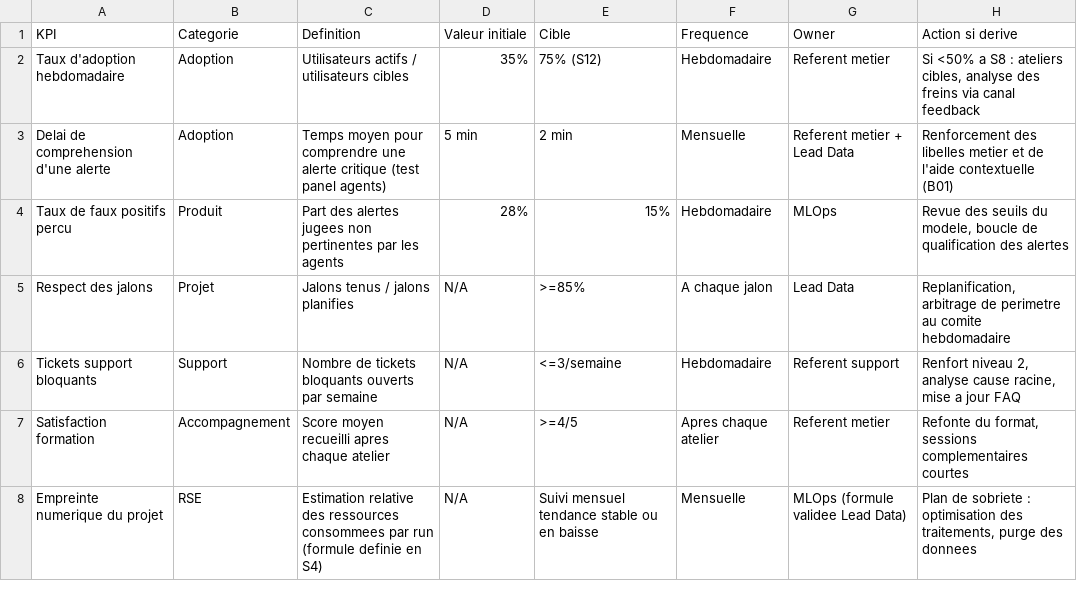
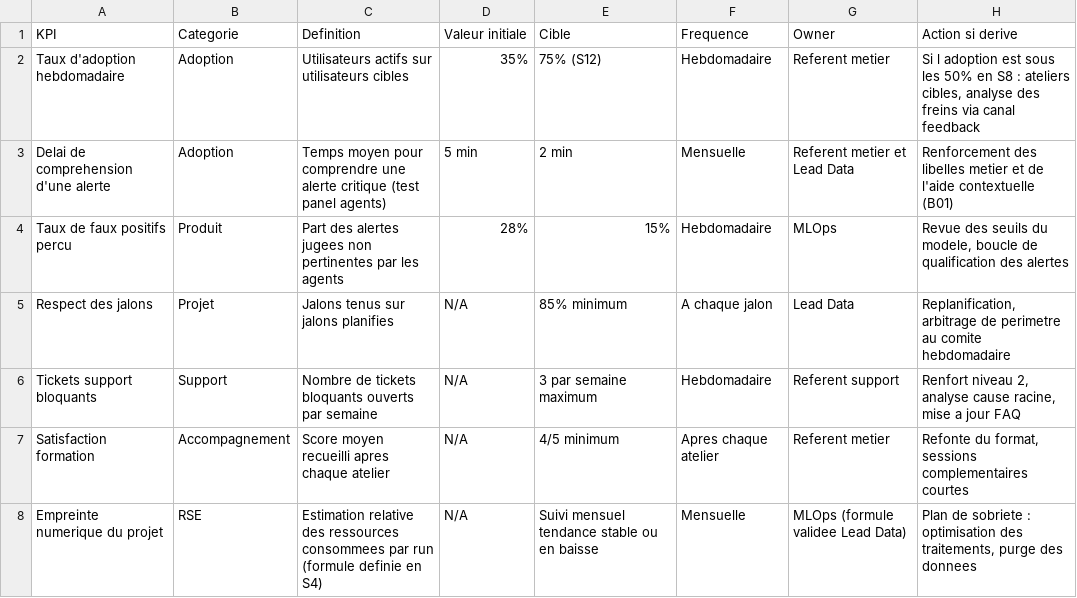
Before and after one commit to ouassim16wass/bloc_e4, a CSV file: annexes/tableau_kpi.csv, drawn as a sheet.

```diff
--- a/annexes/tableau_kpi.csv
+++ b/annexes/tableau_kpi.csv
@@ -1,8 +1,8 @@
 KPI,Categorie,Definition,Valeur initiale,Cible,Frequence,Owner,Action si derive
-Taux d'adoption hebdomadaire,Adoption,Utilisateurs actifs / utilisateurs cibles,35%,75% (S12),Hebdomadaire,Referent metier,"Si <50% a S8 : ateliers cibles, analyse des freins via canal feedback"
-Delai de comprehension d'une alerte,Adoption,Temps moyen pour comprendre une alerte critique (test panel agents),5 min,2 min,Mensuelle,Referent metier + Lead Data,"Renforcement des libelles metier et de l'aide contextuelle (B01)"
+Taux d'adoption hebdomadaire,Adoption,Utilisateurs actifs sur utilisateurs cibles,35%,75% (S12),Hebdomadaire,Referent metier,"Si l adoption est sous les 50% en S8 : ateliers cibles, analyse des freins via canal feedback"
+Delai de comprehension d'une alerte,Adoption,Temps moyen pour comprendre une alerte critique (test panel agents),5 min,2 min,Mensuelle,Referent metier et Lead Data,"Renforcement des libelles metier et de l'aide contextuelle (B01)"
 Taux de faux positifs percu,Produit,Part des alertes jugees non pertinentes par les agents,28%,15%,Hebdomadaire,MLOps,"Revue des seuils du modele, boucle de qualification des alertes"
-Respect des jalons,Projet,Jalons tenus / jalons planifies,N/A,>=85%,A chaque jalon,Lead Data,"Replanification, arbitrage de perimetre au comite hebdomadaire"
-Tickets support bloquants,Support,Nombre de tickets bloquants ouverts par semaine,N/A,<=3/semaine,Hebdomadaire,Referent support,"Renfort niveau 2, analyse cause racine, mise a jour FAQ"
-Satisfaction formation,Accompagnement,Score moyen recueilli apres chaque atelier,N/A,>=4/5,Apres chaque atelier,Referent metier,"Refonte du format, sessions complementaires courtes"
+Respect des jalons,Projet,Jalons tenus sur jalons planifies,N/A,85% minimum,A chaque jalon,Lead Data,"Replanification, arbitrage de perimetre au comite hebdomadaire"
+Tickets support bloquants,Support,Nombre de tickets bloquants ouverts par semaine,N/A,3 par semaine maximum,Hebdomadaire,Referent support,"Renfort niveau 2, analyse cause racine, mise a jour FAQ"
+Satisfaction formation,Accompagnement,Score moyen recueilli apres chaque atelier,N/A,4/5 minimum,Apres chaque atelier,Referent metier,"Refonte du format, sessions complementaires courtes"
 Empreinte numerique du projet,RSE,Estimation relative des ressources consommees par run (formule definie en S4),N/A,Suivi mensuel tendance stable ou en baisse,Mensuelle,MLOps (formule validee Lead Data),"Plan de sobriete : optimisation des traitements, purge des donnees"
```
Also changed, not shown: annexes/backlog_priorise.csv, annexes/registre_risques.csv, 1 other file.
